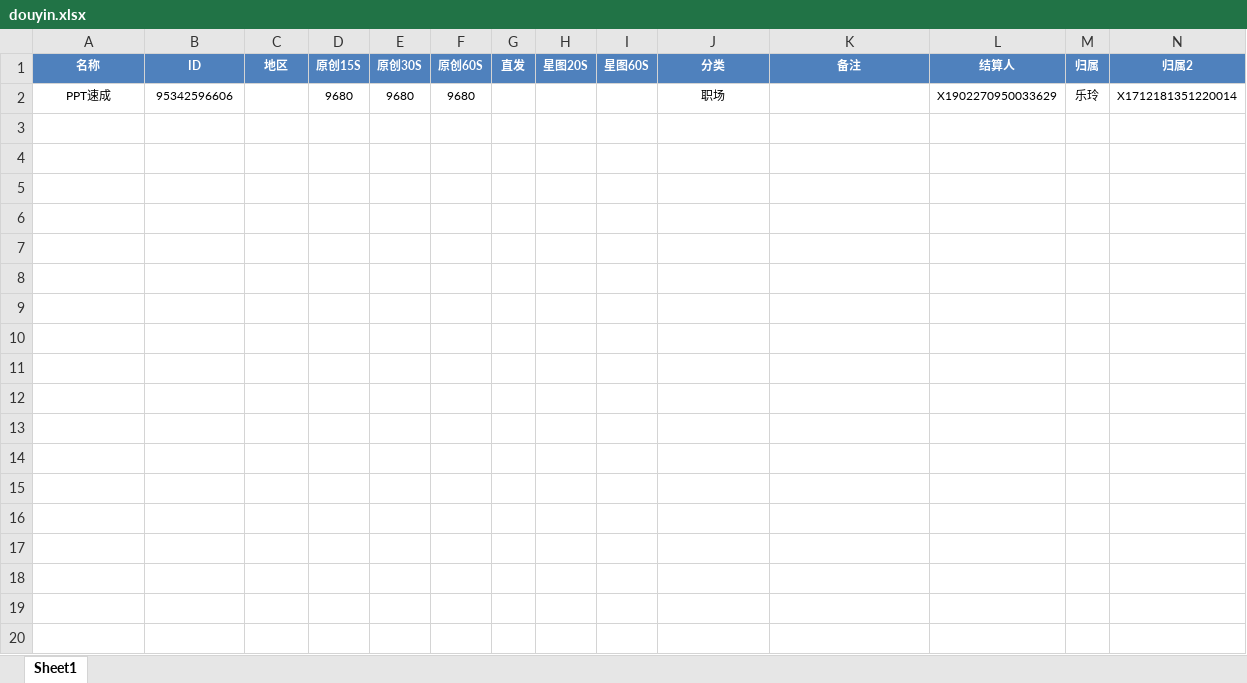
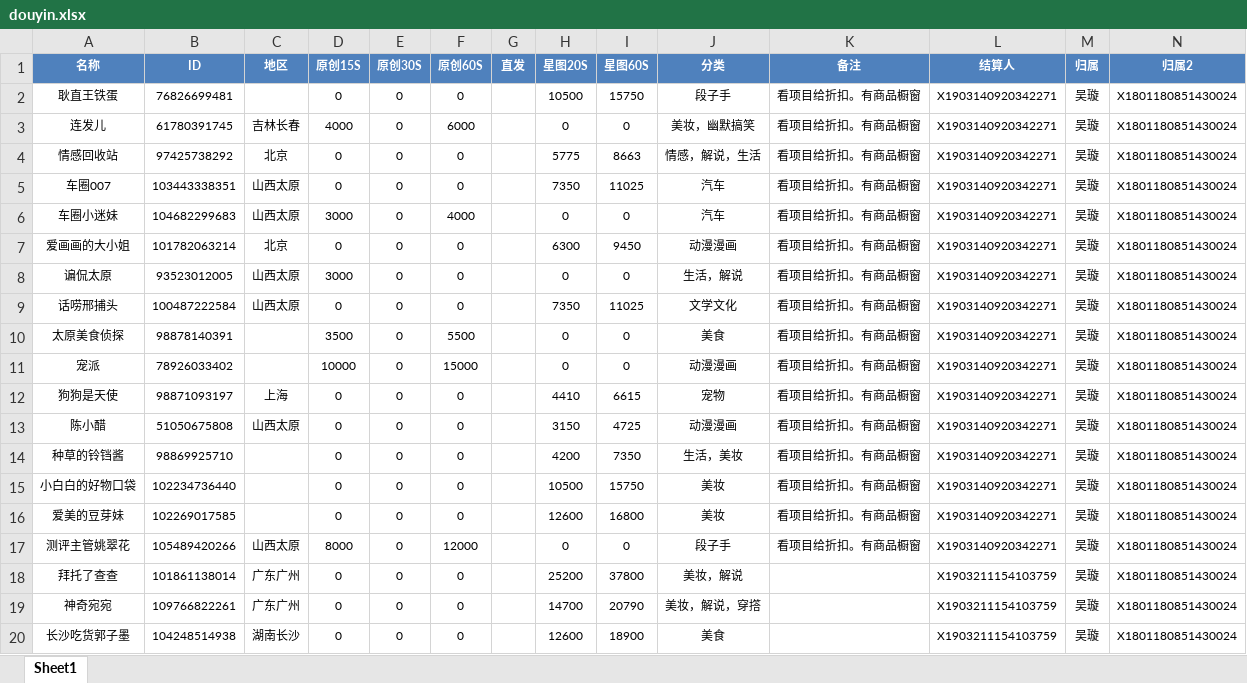
Before and after one commit to radtek/AdaSystem, an Excel workbook: Ada.Web/upload/douyin.xlsx, sheet Sheet1, drawn as a sheet; only a part is shown; values as stored, in another font and other column widths than the file's, no borders; removed rows and columns are numbered as before the commit, all else as after; the diff covers the shown part only; the diff names each change by its address in the sheet, - before the commit and + after, or states it on an @@ line.

```diff
--- a/Ada.Web/upload/douyin.xlsx (sheet Sheet1)
+++ b/Ada.Web/upload/douyin.xlsx (sheet Sheet1)
-row 2: PPT速成 | 95342596606 |  | 9680 | 9680 | 9680 |  |  |  | 职场 |  | X1902270950033629 | 乐玲 | X1712181351220014
+row 2: 耿直王铁蛋 | 76826699481 |  | 0 | 0 | 0 |  | 10500 | 15750 | 段子手 | 看项目给折扣。有商品橱窗 | X1903140920342271 | 吴璇 | X1801180851430024
+row 3: 连发儿 | 61780391745 | 吉林长春 | 4000 | 0 | 6000 |  | 0 | 0 | 美妆，幽默搞笑 | 看项目给折扣。有商品橱窗 | X1903140920342271 | 吴璇 | X1801180851430024
+row 4: 情感回收站 | 97425738292 | 北京 | 0 | 0 | 0 |  | 5775 | 8663 | 情感，解说，生活 | 看项目给折扣。有商品橱窗 | X1903140920342271 | 吴璇 | X1801180851430024
+row 5: 车圈007 | 103443338351 | 山西太原 | 0 | 0 | 0 |  | 7350 | 11025 | 汽车 | 看项目给折扣。有商品橱窗 | X1903140920342271 | 吴璇 | X1801180851430024
+row 6: 车圈小迷妹 | 104682299683 | 山西太原 | 3000 | 0 | 4000 |  | 0 | 0 | 汽车 | 看项目给折扣。有商品橱窗 | X1903140920342271 | 吴璇 | X1801180851430024
+row 7: 爱画画的大小姐 | 101782063214 | 北京 | 0 | 0 | 0 |  | 6300 | 9450 | 动漫漫画 | 看项目给折扣。有商品橱窗 | X1903140920342271 | 吴璇 | X1801180851430024
+row 8: 谝侃太原 | 93523012005 | 山西太原 | 3000 | 0 | 0 |  | 0 | 0 | 生活，解说 | 看项目给折扣。有商品橱窗 | X1903140920342271 | 吴璇 | X1801180851430024
+row 9: 话唠邢捕头 | 100487222584 | 山西太原 | 0 | 0 | 0 |  | 7350 | 11025 | 文学文化 | 看项目给折扣。有商品橱窗 | X1903140920342271 | 吴璇 | X1801180851430024
+row 10: 太原美食侦探 | 98878140391 |  | 3500 | 0 | 5500 |  | 0 | 0 | 美食 | 看项目给折扣。有商品橱窗 | X1903140920342271 | 吴璇 | X1801180851430024
+row 11: 宠派 | 78926033402 |  | 10000 | 0 | 15000 |  | 0 | 0 | 动漫漫画 | 看项目给折扣。有商品橱窗 | X1903140920342271 | 吴璇 | X1801180851430024
+row 12: 狗狗是天使 | 98871093197 | 上海 | 0 | 0 | 0 |  | 4410 | 6615 | 宠物 | 看项目给折扣。有商品橱窗 | X1903140920342271 | 吴璇 | X1801180851430024
+row 13: 陈小醋 | 51050675808 | 山西太原 | 0 | 0 | 0 |  | 3150 | 4725 | 动漫漫画 | 看项目给折扣。有商品橱窗 | X1903140920342271 | 吴璇 | X1801180851430024
+row 14: 种草的铃铛酱 | 98869925710 |  | 0 | 0 | 0 |  | 4200 | 7350 | 生活，美妆 | 看项目给折扣。有商品橱窗 | X1903140920342271 | 吴璇 | X1801180851430024
+row 15: 小白白的好物口袋 | 102234736440 |  | 0 | 0 | 0 |  | 10500 | 15750 | 美妆 | 看项目给折扣。有商品橱窗 | X1903140920342271 | 吴璇 | X1801180851430024
+row 16: 爱美的豆芽妹 | 102269017585 |  | 0 | 0 | 0 |  | 12600 | 16800 | 美妆 | 看项目给折扣。有商品橱窗 | X1903140920342271 | 吴璇 | X1801180851430024
+row 17: 测评主管姚翠花 | 105489420266 | 山西太原 | 8000 | 0 | 12000 |  | 0 | 0 | 段子手 | 看项目给折扣。有商品橱窗 | X1903140920342271 | 吴璇 | X1801180851430024
+row 18: 拜托了查查 | 101861138014 | 广东广州 | 0 | 0 | 0 |  | 25200 | 37800 | 美妆，解说 |  | X1903211154103759 | 吴璇 | X1801180851430024
+row 19: 神奇宛宛 | 109766822261 | 广东广州 | 0 | 0 | 0 |  | 14700 | 20790 | 美妆，解说，穿撘 |  | X1903211154103759 | 吴璇 | X1801180851430024
+row 20: 长沙吃货郭子墨 | 104248514938 | 湖南长沙 | 0 | 0 | 0 |  | 12600 | 18900 | 美食 |  | X1903211154103759 | 吴璇 | X1801180851430024
```
Also changed, not shown: 10 added rows elsewhere in this sheet, 16 other files.
